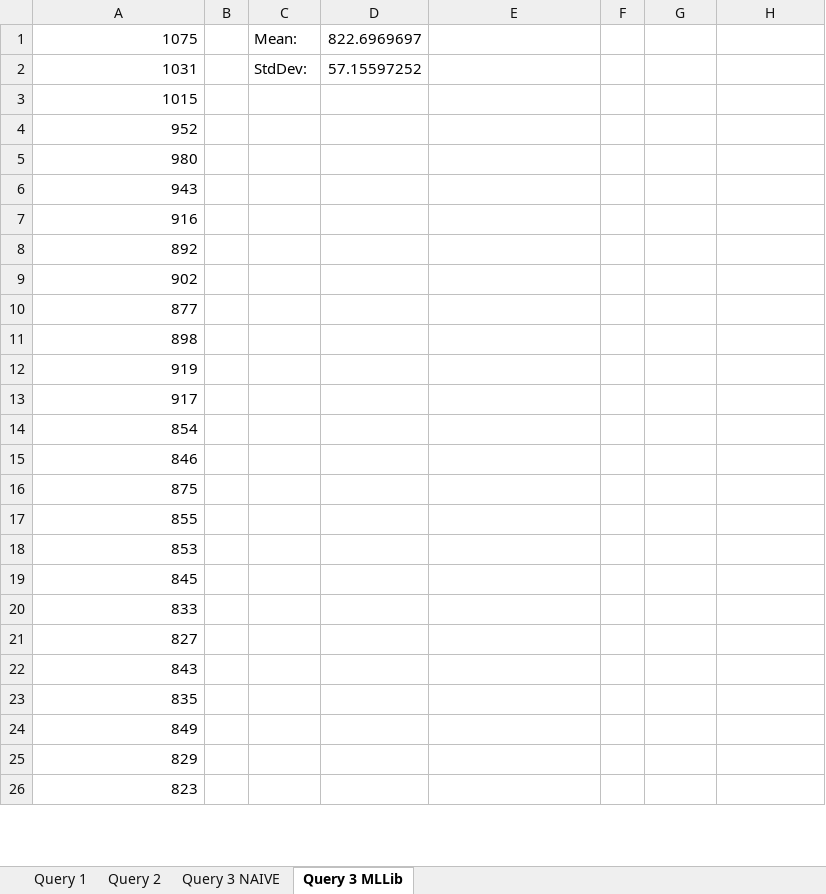
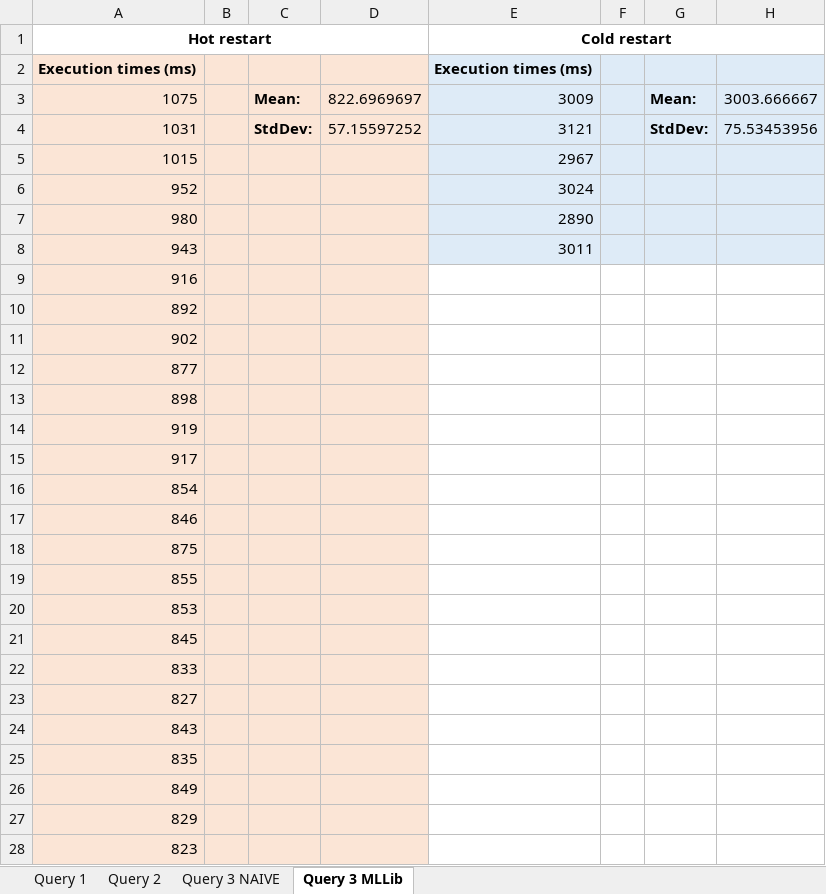
Before and after one commit to fmarino-412/SABD_project1_BallettiMarino, an Excel workbook: Documentation/benchmark.xlsx, sheet Query 3 MLLib, drawn as a sheet; only a part is shown; values as stored, in another font and other column widths than the file's, no borders; addresses are those after the commit; the diff covers the shown part only; the diff names each change by its address in the sheet, - before the commit and + after, or states it on an @@ line.

Commit message:
Comment fix and benchmark on cold restart

```diff
--- a/Documentation/benchmark.xlsx (sheet Query 3 MLLib)
+++ b/Documentation/benchmark.xlsx (sheet Query 3 MLLib)
+row 1: Hot restart |  |  |  | Cold restart
+row 2: Execution times (ms) |  |  |  | Execution times (ms)
-A3:D28 fill: none
+A3:D28 fill: #FBE5D6
-C3:C4 bold: off
+C3:C4 bold: on
-E3: (empty)
+E3: 3009
-E3:H8 fill: none
+E3:H8 fill: #DEEBF7
-G3: (empty)
+G3: Mean:
-H3: (empty)
+H3: 3003.666667
-E4: (empty)
+E4: 3121
-G4: (empty)
+G4: StdDev:
-H4: (empty)
+H4: 75.53453956
-E5: (empty)
+E5: 2967
-E6: (empty)
+E6: 3024
-E7: (empty)
+E7: 2890
-E8: (empty)
+E8: 3011
```
Also changed, not shown: cell formats elsewhere in this sheet, sheet Query 2, sheet Query 1, sheet Query 3 NAIVE, formulas that keep their value, 1 other file.
